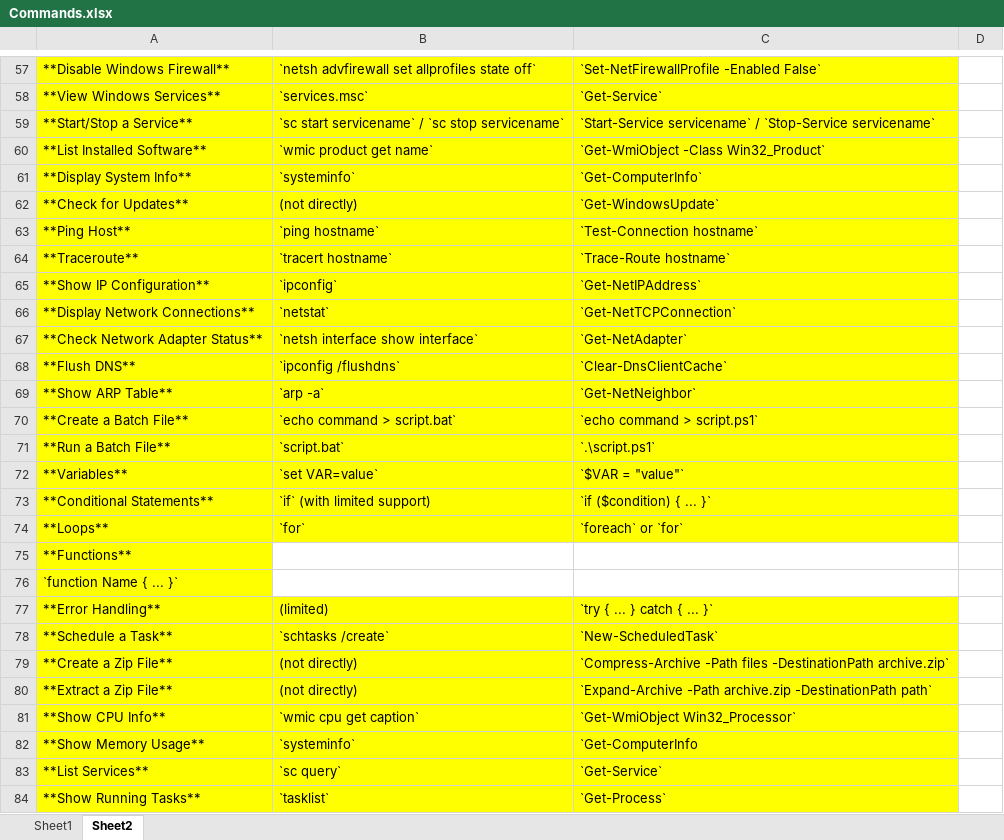
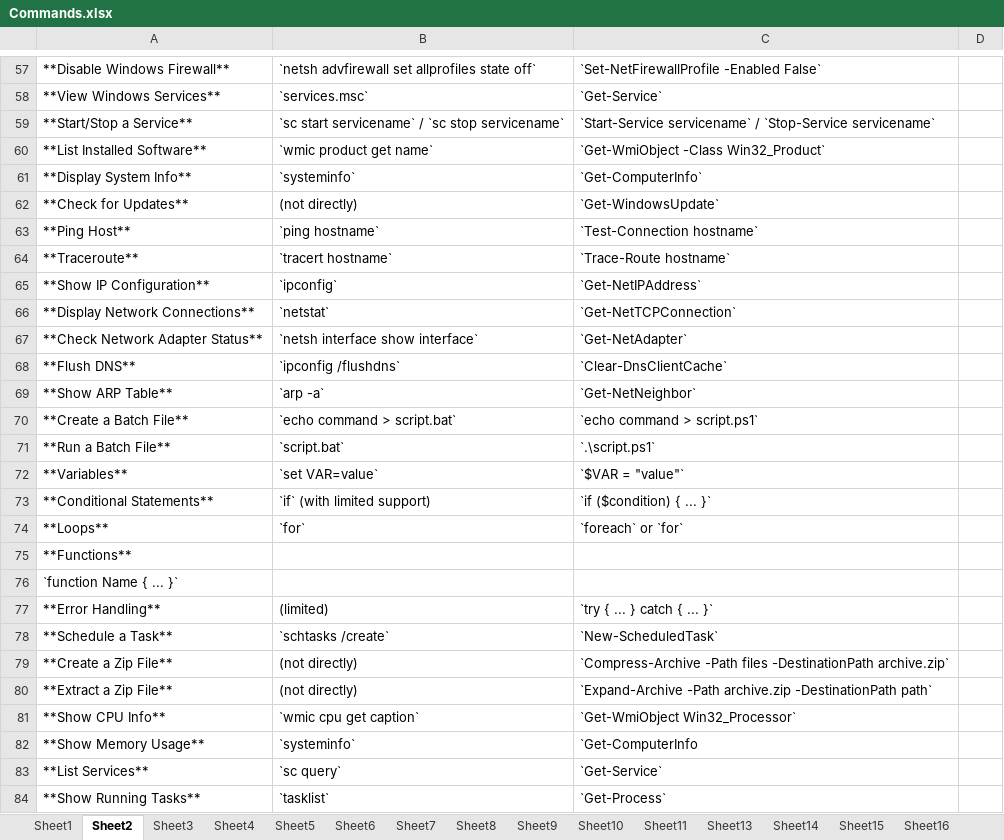
Before and after one commit to Santoshk143/santu, an Excel workbook: Commands.xlsx, sheet Sheet2, drawn as a sheet; only a part is shown, gaps mark what is left out; values as stored, in another font and other column widths than the file's, no borders; the diff covers the shown part only; the diff names each change by its address in the sheet, - before the commit and + after, or states it on an @@ line.

```diff
--- a/Commands.xlsx (sheet Sheet2)
+++ b/Commands.xlsx (sheet Sheet2)
+sheet tab: Sheet3
+sheet tab: Sheet4
+sheet tab: Sheet5
+sheet tab: Sheet6
+sheet tab: Sheet7
+sheet tab: Sheet8
+sheet tab: Sheet9
+sheet tab: Sheet10
+sheet tab: Sheet11
+sheet tab: Sheet13
+sheet tab: Sheet14
+sheet tab: Sheet15
+sheet tab: Sheet16
-A57:C74 fill: #FFFF00
+A57:C74 fill: none
-A75:A76 fill: #FFFF00
+A75:A76 fill: none
-A77:C84 fill: #FFFF00
+A77:C84 fill: none
```
Also changed, not shown: cell formats elsewhere in this sheet, other sheet tabs.
